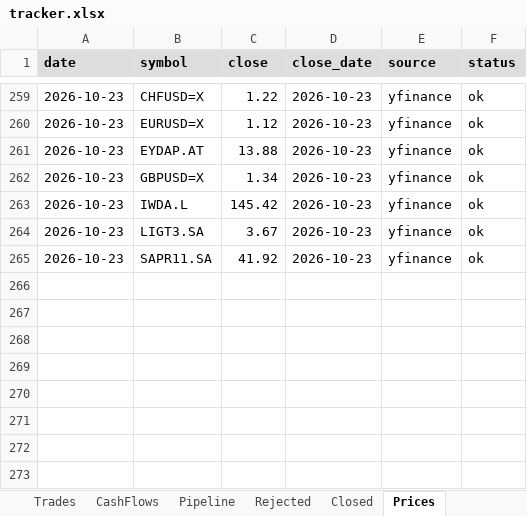
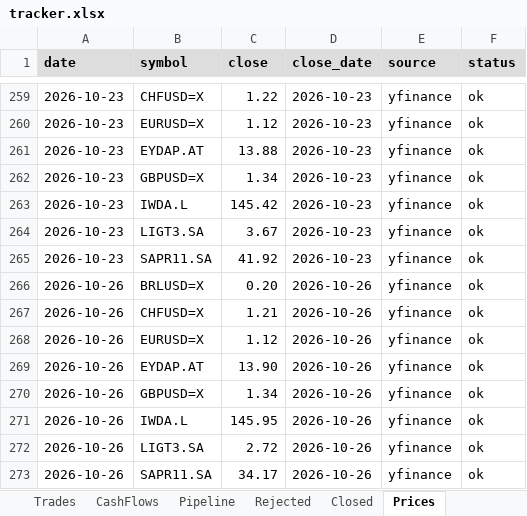
Before and after one commit to thmartinsmonteiro-netizen/hedgefund, an Excel workbook: reports/tracker.xlsx, sheet Prices, drawn as a sheet; only a part is shown, gaps mark what is left out; values as stored, in another font and other column widths than the file's, no borders; the diff names each change by its address in the sheet, - before the commit and + after, or states it on an @@ line.

```diff
--- a/reports/tracker.xlsx (sheet Prices)
+++ b/reports/tracker.xlsx (sheet Prices)
+row 266: 2026-10-26 | BRLUSD=X | 0.20 | 2026-10-26 | yfinance | ok
+row 267: 2026-10-26 | CHFUSD=X | 1.21 | 2026-10-26 | yfinance | ok
+row 268: 2026-10-26 | EURUSD=X | 1.12 | 2026-10-26 | yfinance | ok
+row 269: 2026-10-26 | EYDAP.AT | 13.90 | 2026-10-26 | yfinance | ok
+row 270: 2026-10-26 | GBPUSD=X | 1.34 | 2026-10-26 | yfinance | ok
+row 271: 2026-10-26 | IWDA.L | 145.95 | 2026-10-26 | yfinance | ok
+row 272: 2026-10-26 | LIGT3.SA | 2.72 | 2026-10-26 | yfinance | ok
+row 273: 2026-10-26 | SAPR11.SA | 34.17 | 2026-10-26 | yfinance | ok
```
Also changed, not shown: sheet NAV, sheet Positions, 4 other files.
